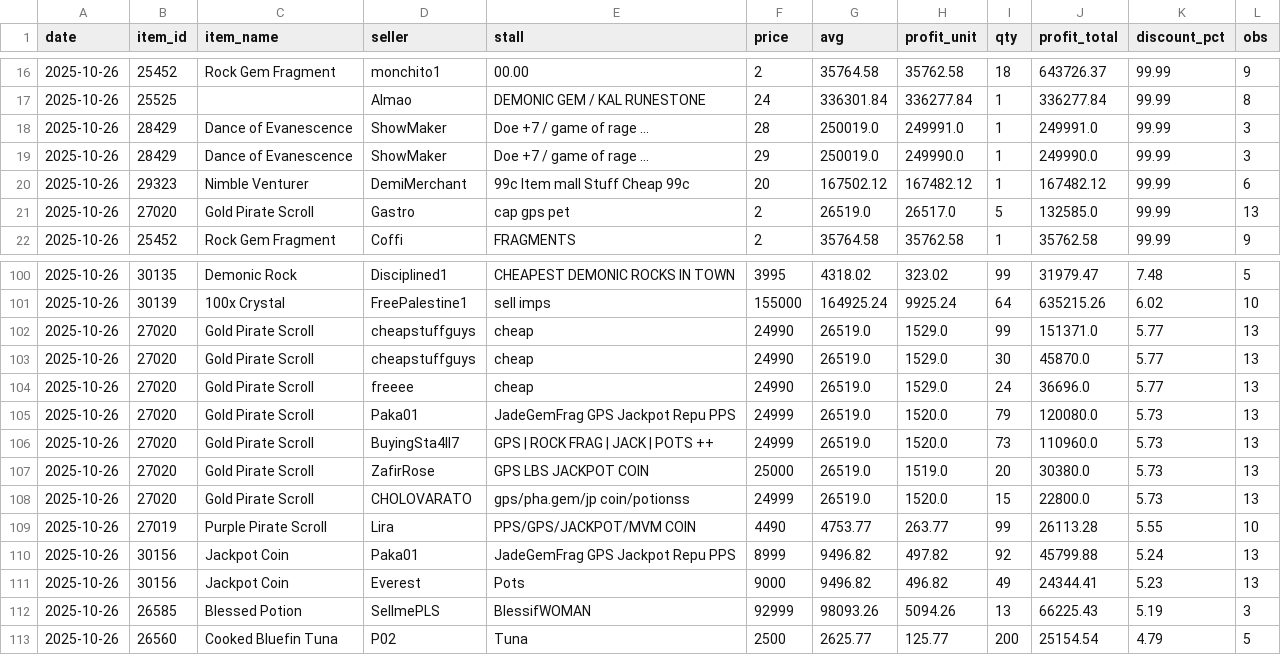
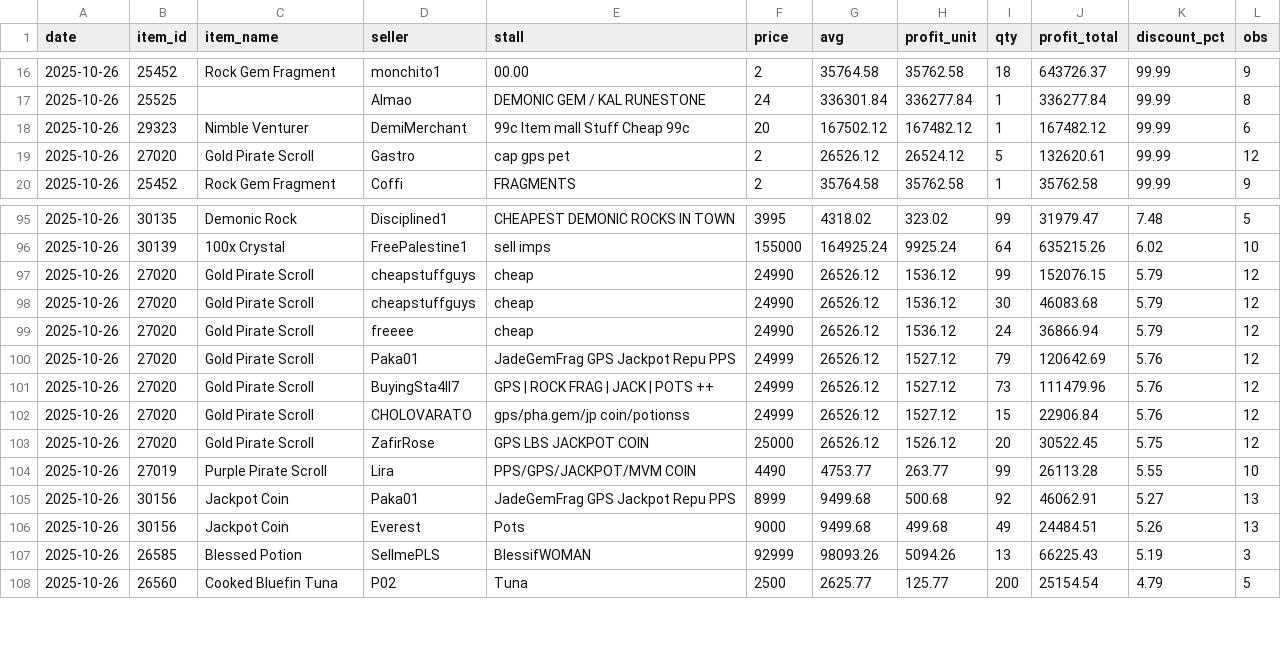
Before and after one commit to Bunencio/moon-discounts, a CSV file: docs/profit_hits_ge_20000.csv, drawn as a sheet; only a part is shown, gaps mark what is left out; the diff covers the shown part only.

```diff
--- a/docs/profit_hits_ge_20000.csv
+++ b/docs/profit_hits_ge_20000.csv
@@ -17,6 +17,4 @@ date,item_id,item_name,seller,stall,price,avg,profit_unit,qty,profit_total,disco
 2025-10-26,25525,,Almao,DEMONIC GEM / KAL RUNESTONE,24,336301.84,336277.84,1,336277.84,99.99,8
-2025-10-26,28429,Dance of Evanescence,ShowMaker,Doe +7 / game of rage  ...,28,250019.0,249991.0,1,249991.0,99.99,3
-2025-10-26,28429,Dance of Evanescence,ShowMaker,Doe +7 / game of rage  ...,29,250019.0,249990.0,1,249990.0,99.99,3
 2025-10-26,29323,Nimble Venturer,DemiMerchant,99c Item mall Stuff Cheap 99c,20,167502.12,167482.12,1,167482.12,99.99,6
-2025-10-26,27020,Gold Pirate Scroll,Gastro,cap gps pet,2,26519.0,26517.0,5,132585.0,99.99,13
+2025-10-26,27020,Gold Pirate Scroll,Gastro,cap gps pet,2,26526.12,26524.12,5,132620.61,99.99,12
 2025-10-26,25452,Rock Gem Fragment,Coffi,FRAGMENTS,2,35764.58,35762.58,1,35762.58,99.99,9
@@ -101,12 +96,12 @@ date,item_id,item_name,seller,stall,price,avg,profit_unit,qty,profit_total,disco
 2025-10-26,30139,100x Crystal,FreePalestine1,sell imps,155000,164925.24,9925.24,64,635215.26,6.02,10
-2025-10-26,27020,Gold Pirate Scroll,cheapstuffguys,cheap,24990,26519.0,1529.0,99,151371.0,5.77,13
-2025-10-26,27020,Gold Pirate Scroll,cheapstuffguys,cheap,24990,26519.0,1529.0,30,45870.0,5.77,13
-2025-10-26,27020,Gold Pirate Scroll,freeee,cheap,24990,26519.0,1529.0,24,36696.0,5.77,13
-2025-10-26,27020,Gold Pirate Scroll,Paka01,JadeGemFrag GPS Jackpot Repu PPS,24999,26519.0,1520.0,79,120080.0,5.73,13
-2025-10-26,27020,Gold Pirate Scroll,BuyingSta4ll7,GPS | ROCK FRAG | JACK | POTS ++,24999,26519.0,1520.0,73,110960.0,5.73,13
-2025-10-26,27020,Gold Pirate Scroll,ZafirRose,GPS LBS JACKPOT COIN,25000,26519.0,1519.0,20,30380.0,5.73,13
-2025-10-26,27020,Gold Pirate Scroll,CHOLOVARATO,gps/pha.gem/jp coin/potionss,24999,26519.0,1520.0,15,22800.0,5.73,13
+2025-10-26,27020,Gold Pirate Scroll,cheapstuffguys,cheap,24990,26526.12,1536.12,99,152076.15,5.79,12
+2025-10-26,27020,Gold Pirate Scroll,cheapstuffguys,cheap,24990,26526.12,1536.12,30,46083.68,5.79,12
+2025-10-26,27020,Gold Pirate Scroll,freeee,cheap,24990,26526.12,1536.12,24,36866.94,5.79,12
+2025-10-26,27020,Gold Pirate Scroll,Paka01,JadeGemFrag GPS Jackpot Repu PPS,24999,26526.12,1527.12,79,120642.69,5.76,12
+2025-10-26,27020,Gold Pirate Scroll,BuyingSta4ll7,GPS | ROCK FRAG | JACK | POTS ++,24999,26526.12,1527.12,73,111479.96,5.76,12
+2025-10-26,27020,Gold Pirate Scroll,CHOLOVARATO,gps/pha.gem/jp coin/potionss,24999,26526.12,1527.12,15,22906.84,5.76,12
+2025-10-26,27020,Gold Pirate Scroll,ZafirRose,GPS LBS JACKPOT COIN,25000,26526.12,1526.12,20,30522.45,5.75,12
 2025-10-26,27019,Purple Pirate Scroll,Lira,PPS/GPS/JACKPOT/MVM COIN,4490,4753.77,263.77,99,26113.28,5.55,10
-2025-10-26,30156,Jackpot Coin,Paka01,JadeGemFrag GPS Jackpot Repu PPS,8999,9496.82,497.82,92,45799.88,5.24,13
-2025-10-26,30156,Jackpot Coin,Everest,Pots,9000,9496.82,496.82,49,24344.41,5.23,13
+2025-10-26,30156,Jackpot Coin,Paka01,JadeGemFrag GPS Jackpot Repu PPS,8999,9499.68,500.68,92,46062.91,5.27,13
+2025-10-26,30156,Jackpot Coin,Everest,Pots,9000,9499.68,499.68,49,24484.51,5.26,13
 2025-10-26,26585,Blessed Potion,SellmePLS,BlessifWOMAN,92999,98093.26,5094.26,13,66225.43,5.19,3
```
Also changed, not shown: 3 removed rows and 12 edited cells elsewhere in this file, docs/discount_hits_ge_50pct.csv.
